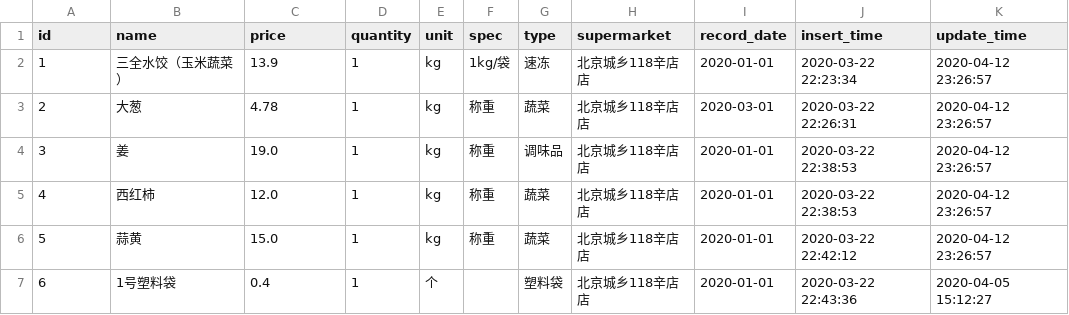
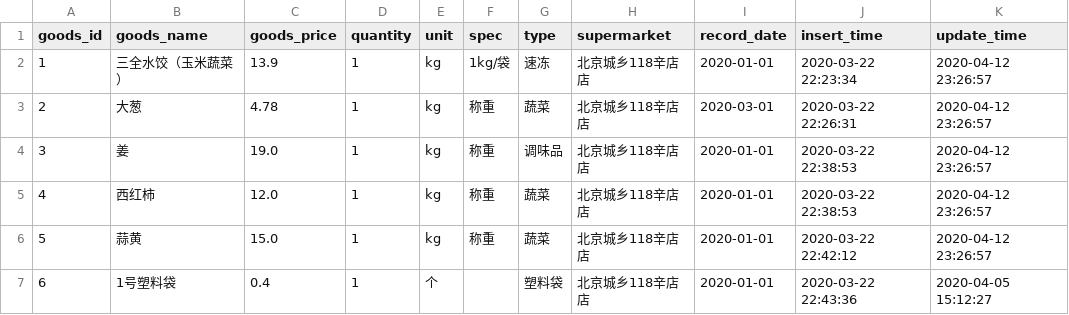
Before and after one commit to uu-hub/price-list, a CSV file: sql/price_list.csv, drawn as a sheet; only a part is shown.

Commit message:
更新字段名

```diff
--- a/sql/price_list.csv
+++ b/sql/price_list.csv
@@ -1,2 +1,2 @@
-"id","name","price","quantity","unit","spec","type","supermarket","record_date","insert_time","update_time"
+"goods_id","goods_name","goods_price","quantity","unit","spec","type","supermarket","record_date","insert_time","update_time"
 1,"三全水饺（玉米蔬菜）",13.9,1,"kg","1kg/袋","速冻","北京城乡118辛店店","2020-01-01","2020-03-22 22:23:34","2020-04-12 23:26:57"
```
